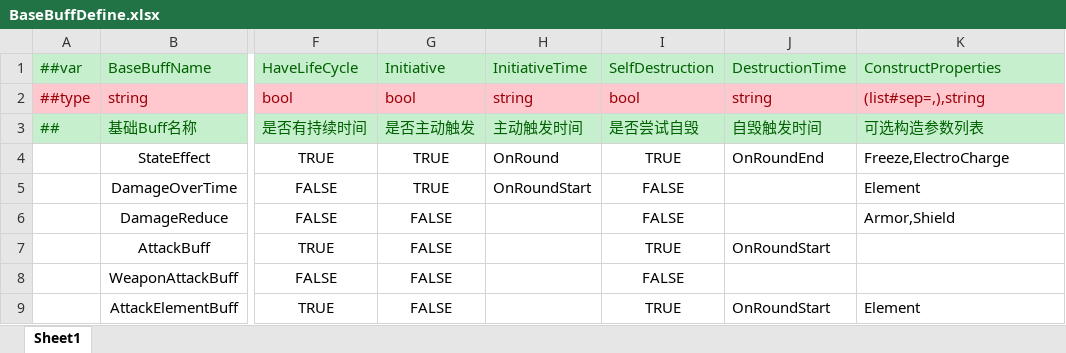
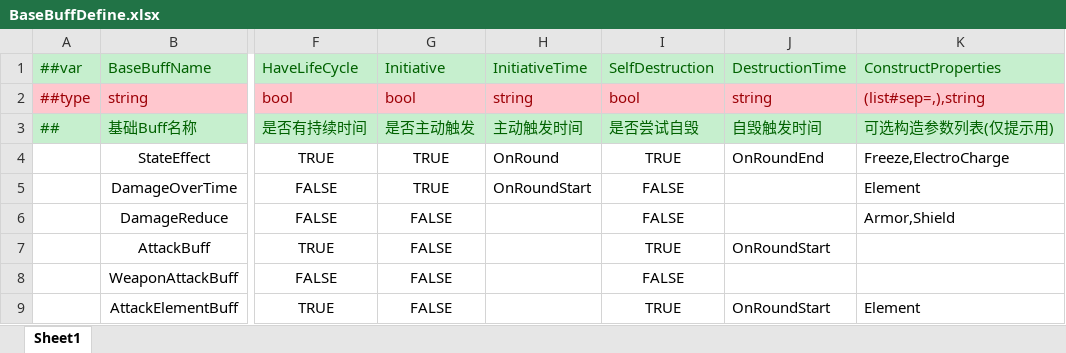
Before and after one commit to genpai-impact/genpai, an Excel workbook: Luban/Configs/Datas/BuffDatas/BaseBuffDefine.xlsx, sheet Sheet1, drawn as a sheet; only a part is shown, gaps mark what is left out; values as stored, in another font and other column widths than the file's, no borders; the diff names each change by its address in the sheet, - before the commit and + after, or states it on an @@ line.

```diff
--- a/Luban/Configs/Datas/BuffDatas/BaseBuffDefine.xlsx (sheet Sheet1)
+++ b/Luban/Configs/Datas/BuffDatas/BaseBuffDefine.xlsx (sheet Sheet1)
-K3: 可选构造参数列表
+K3: 可选构造参数列表(仅提示用)
```
Also changed, not shown: Luban/Configs/Datas/BuffDatas/Buffs.xlsx, 33 other files.
